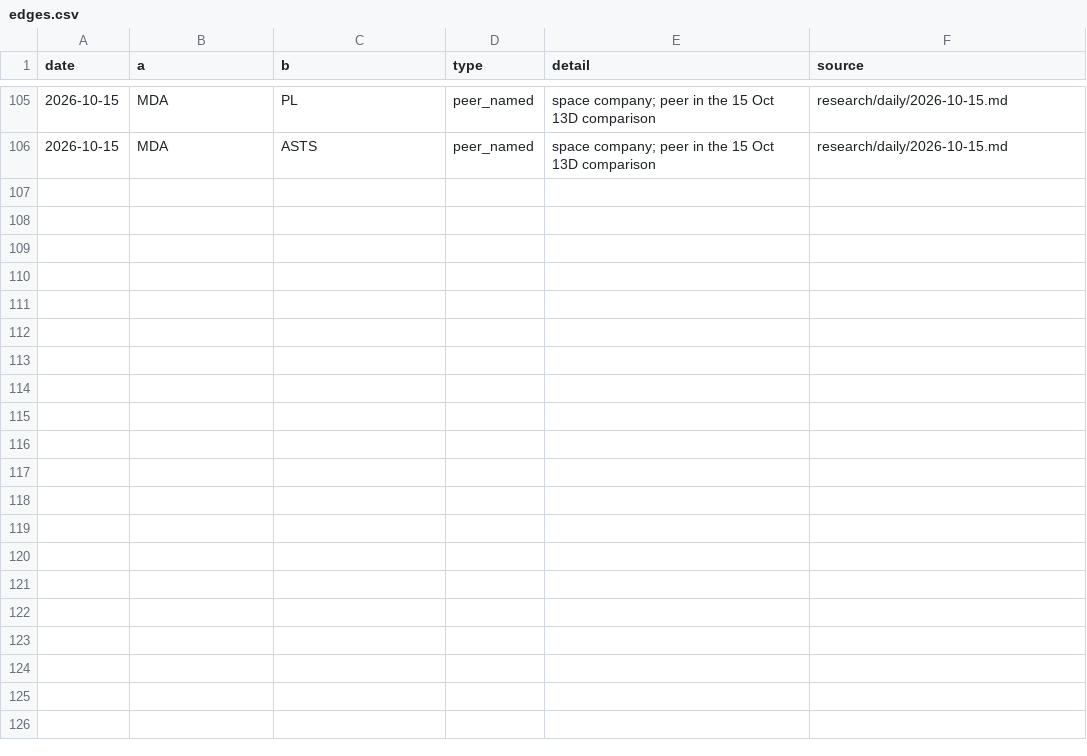
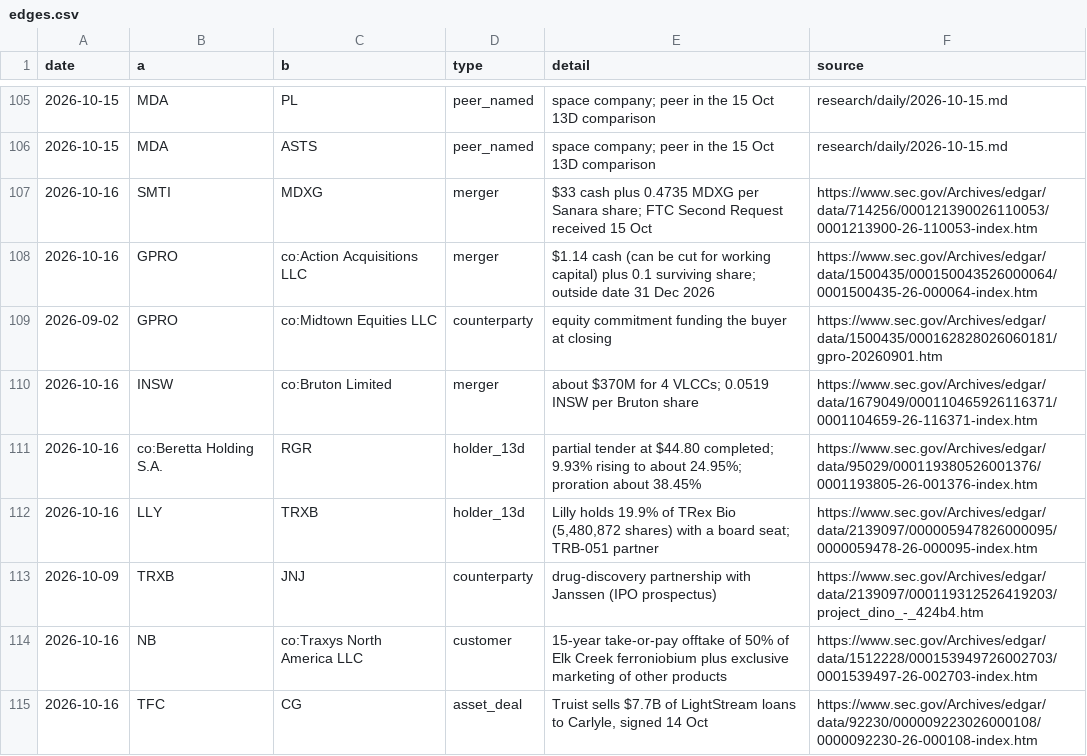
Before and after one commit to astonmonnach/signal-research, a CSV file: graph/edges.csv, drawn as a sheet; only a part is shown, gaps mark what is left out; the diff covers the shown part only.

```diff
--- a/graph/edges.csv
+++ b/graph/edges.csv
@@ -106 +106,10 @@ date,a,b,type,detail,source
 2026-10-15,MDA,ASTS,peer_named,space company; peer in the 15 Oct 13D comparison,research/daily/2026-10-15.md
+2026-10-16,SMTI,MDXG,merger,$33 cash plus 0.4735 MDXG per Sanara share; FTC Second Request received 15 Oct,https://www.sec.gov/Archives/edgar/data/714256/000121390026110053/0001213900-26-110053-index.htm
+2026-10-16,GPRO,co:Action Acquisitions LLC,merger,$1.14 cash (can be cut for working capital) plus 0.1 surviving share; outside date 31 Dec 2026,https://www.sec.gov/Archives/edgar/data/1500435/000150043526000064/0001500435-26-000064-index.htm
+2026-09-02,GPRO,co:Midtown Equities LLC,counterparty,equity commitment funding the buyer at closing,https://www.sec.gov/Archives/edgar/data/1500435/000162828026060181/gpro-20260901.htm
+2026-10-16,INSW,co:Bruton Limited,merger,about $370M for 4 VLCCs; 0.0519 INSW per Bruton share,https://www.sec.gov/Archives/edgar/data/1679049/000110465926116371/0001104659-26-116371-index.htm
+2026-10-16,co:Beretta Holding S.A.,RGR,holder_13d,partial tender at $44.80 completed; 9.93% rising to about 24.95%; proration about 38.45%,https://www.sec.gov/Archives/edgar/data/95029/000119380526001376/0001193805-26-001376-index.htm
+2026-10-16,LLY,TRXB,holder_13d,"Lilly holds 19.9% of TRex Bio (5,480,872 shares) with a board seat; TRB-051 partner",https://www.sec.gov/Archives/edgar/data/2139097/000005947826000095/0000059478-26-000095-index.htm
+2026-10-09,TRXB,JNJ,counterparty,drug-discovery partnership with Janssen (IPO prospectus),https://www.sec.gov/Archives/edgar/data/2139097/000119312526419203/project_dino_-_424b4.htm
+2026-10-16,NB,co:Traxys North America LLC,customer,15-year take-or-pay offtake of 50% of Elk Creek ferroniobium plus exclusive marketing of other products,https://www.sec.gov/Archives/edgar/data/1512228/000153949726002703/0001539497-26-002703-index.htm
+2026-10-16,TFC,CG,asset_deal,"Truist sells $7.7B of LightStream loans to Carlyle, signed 14 Oct",https://www.sec.gov/Archives/edgar/data/92230/000009223026000108/0000092230-26-000108-index.htm
```
Also changed, not shown: 9 added rows elsewhere in this file, data/nq_regime_log.csv, ledger/manual_calls.csv, 13 other files.
